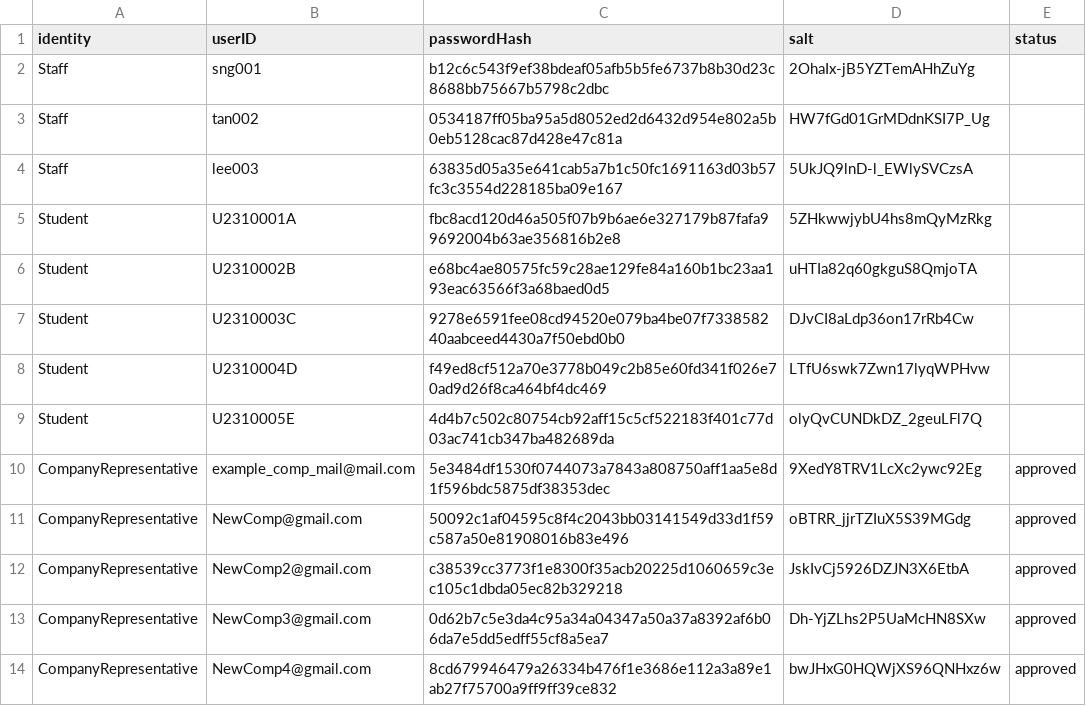
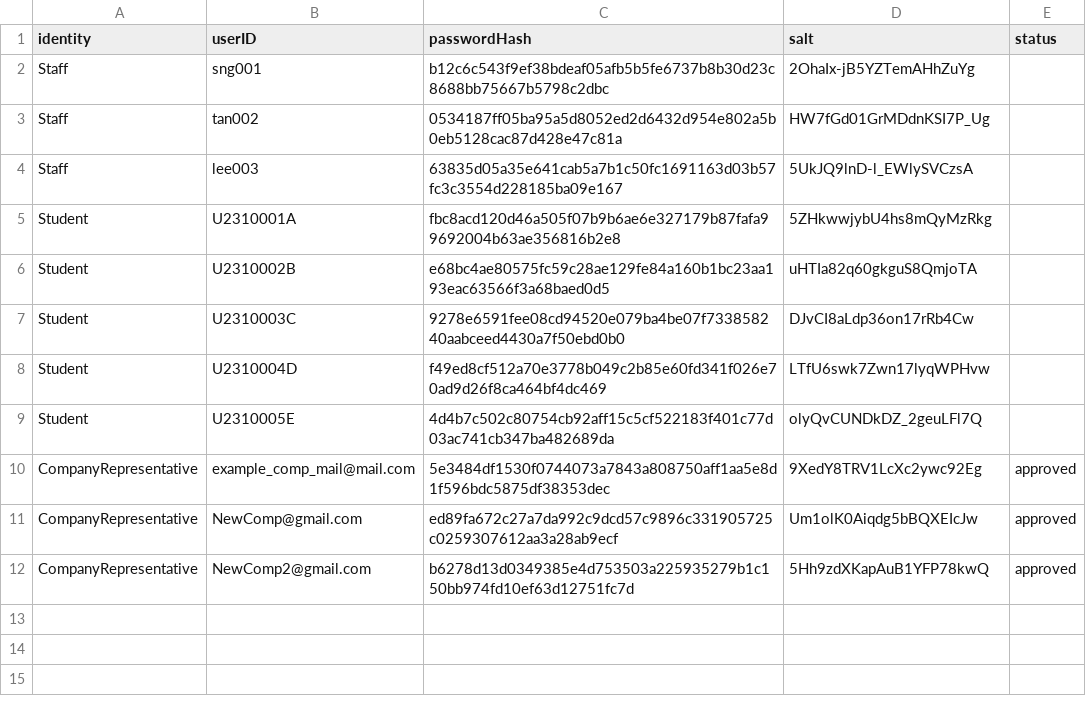
Before and after one commit to AIPEAC/SC2002-OOP, a CSV file: Code/Backend/Lib/login_list.csv, drawn as a sheet.

```diff
--- a/Code/Backend/Lib/login_list.csv
+++ b/Code/Backend/Lib/login_list.csv
@@ -10,5 +10,3 @@ identity,userID,passwordHash,salt,status
 "CompanyRepresentative","example_comp_mail@mail.com","5e3484df1530f0744073a7843a808750aff1aa5e8d1f596bdc5875df38353dec","9XedY8TRV1LcXc2ywc92Eg","approved"
-"CompanyRepresentative","NewComp@gmail.com","50092c1af04595c8f4c2043bb03141549d33d1f59c587a50e81908016b83e496","oBTRR_jjrTZIuX5S39MGdg","approved"
-"CompanyRepresentative","NewComp2@gmail.com","c38539cc3773f1e8300f35acb20225d1060659c3ec105c1dbda05ec82b329218","JskIvCj5926DZJN3X6EtbA","approved"
-"CompanyRepresentative","NewComp3@gmail.com","0d62b7c5e3da4c95a34a04347a50a37a8392af6b06da7e5dd5edff55cf8a5ea7","Dh-YjZLhs2P5UaMcHN8SXw","approved"
-"CompanyRepresentative","NewComp4@gmail.com","8cd679946479a26334b476f1e3686e112a3a89e1ab27f75700a9ff9ff39ce832","bwJHxG0HQWjXS96QNHxz6w","approved"
+"CompanyRepresentative","NewComp@gmail.com","ed89fa672c27a7da992c9dcd57c9896c331905725c0259307612aa3a28ab9ecf","Um1olK0Aiqdg5bBQXEIcJw","approved"
+"CompanyRepresentative","NewComp2@gmail.com","b6278d13d0349385e4d753503a225935279b1c150bb974fd10ef63d12751fc7d","5Hh9zdXKapAuB1YFP78kwQ","approved"
```
Also changed, not shown: Code/Backend/Lib/application_list.csv, Code/Backend/Lib/company_representative.csv, 49 other files.
